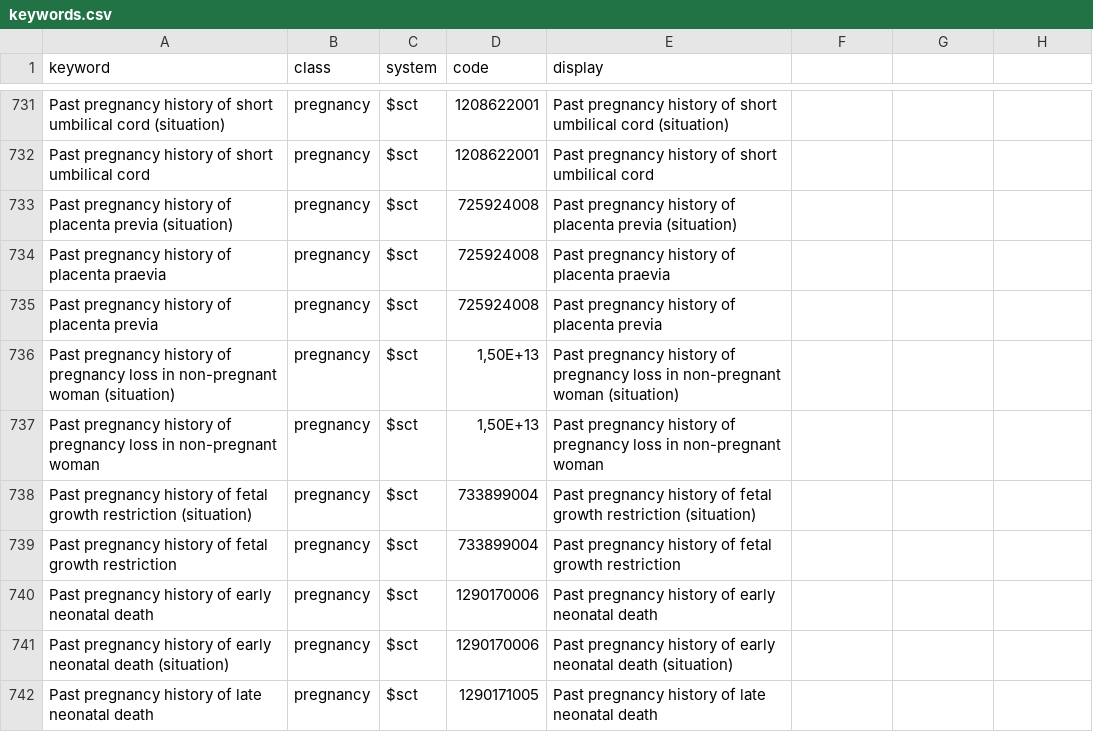
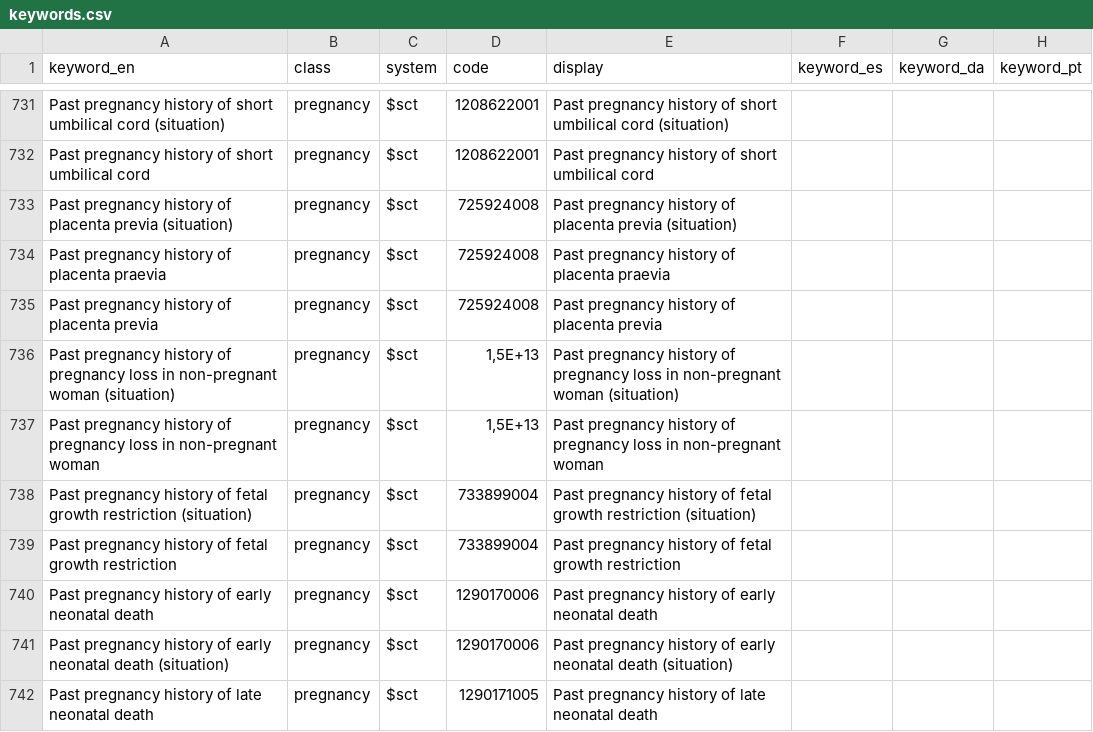
Before and after one commit to hl7-eu/fhir-epi-tools, a CSV file: preprocessor/keywords.csv, drawn as a sheet; only a part is shown, gaps mark what is left out; the diff covers the shown part only.

```diff
--- a/preprocessor/keywords.csv
+++ b/preprocessor/keywords.csv
@@ -1 +1 @@
-keyword;class;system;code;display
+keyword_en;class;system;code;display;keyword_es;keyword_da;keyword_pt
@@ -736,2 +736,2 @@ Past pregnancy history of placenta previa;pregnancy;$sct;725924008;Past pregnanc
-Past pregnancy history of pregnancy loss in non-pregnant woman (situation);pregnancy;$sct;1,50E+13;Past pregnancy history of pregnancy loss in non-pregnant woman (situation)
-Past pregnancy history of pregnancy loss in non-pregnant woman;pregnancy;$sct;1,50E+13;Past pregnancy history of pregnancy loss in non-pregnant woman
+Past pregnancy history of pregnancy loss in non-pregnant woman (situation);pregnancy;$sct;1,5E+13;Past pregnancy history of pregnancy loss in non-pregnant woman (situation);;;
+Past pregnancy history of pregnancy loss in non-pregnant woman;pregnancy;$sct;1,5E+13;Past pregnancy history of pregnancy loss in non-pregnant woman;;;
```
Also changed, not shown: 6 added rows, 1 removed row and 41 edited cells elsewhere in this file, 2 other files.
